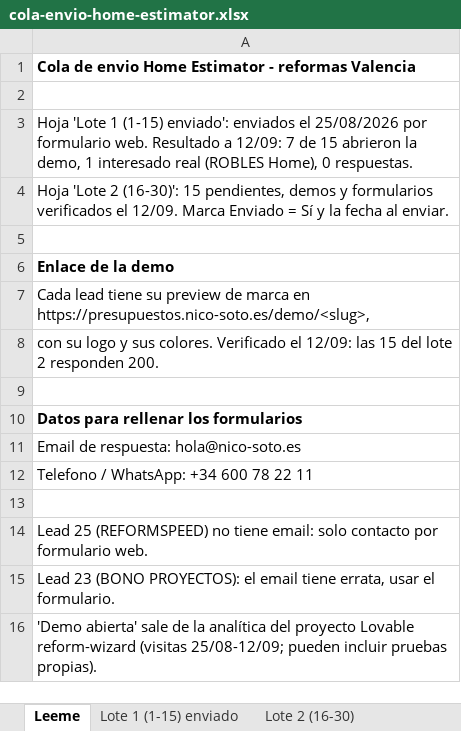
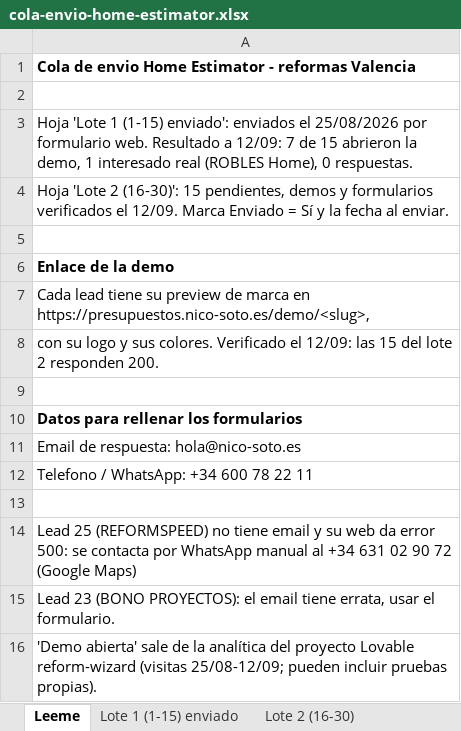
Before and after one commit to nicolassotodavid-creator/WebForge-v1, an Excel workbook: docs/prospeccion/cola-envio-home-estimator.xlsx, sheet Leeme, drawn as a sheet; values as stored, in another font and other column widths than the file's, no borders; the diff names each change by its address in the sheet, - before the commit and + after, or states it on an @@ line.

```diff
--- a/docs/prospeccion/cola-envio-home-estimator.xlsx (sheet Leeme)
+++ b/docs/prospeccion/cola-envio-home-estimator.xlsx (sheet Leeme)
-A14: …no tiene email: solo contacto por formulario web.
+A14: …no tiene email y su web da error 500: se contacta por WhatsApp manual al +34 631 02 90 72 (Google Maps)
```
Also changed, not shown: sheet Lote 2 (16-30), 1 other file.
